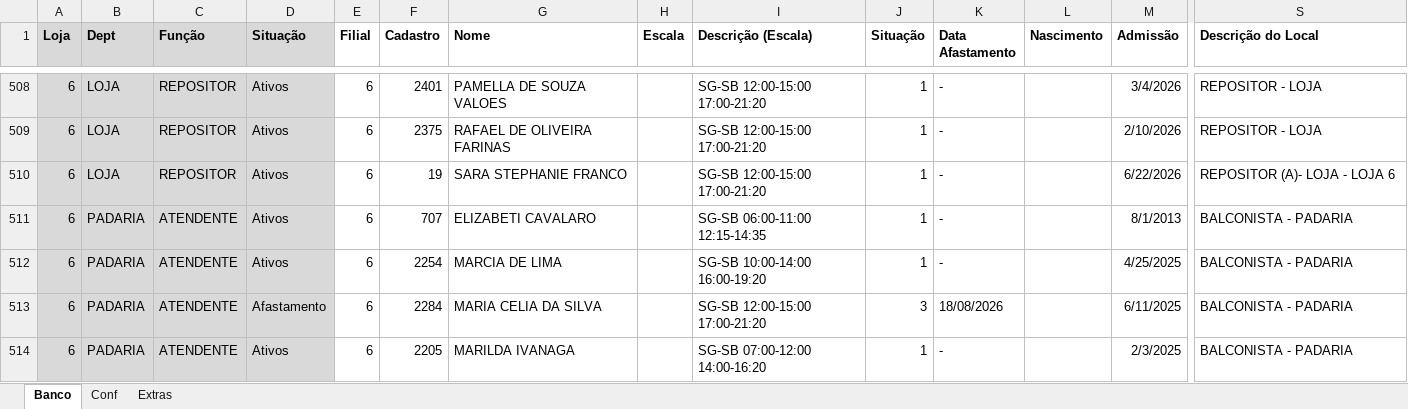
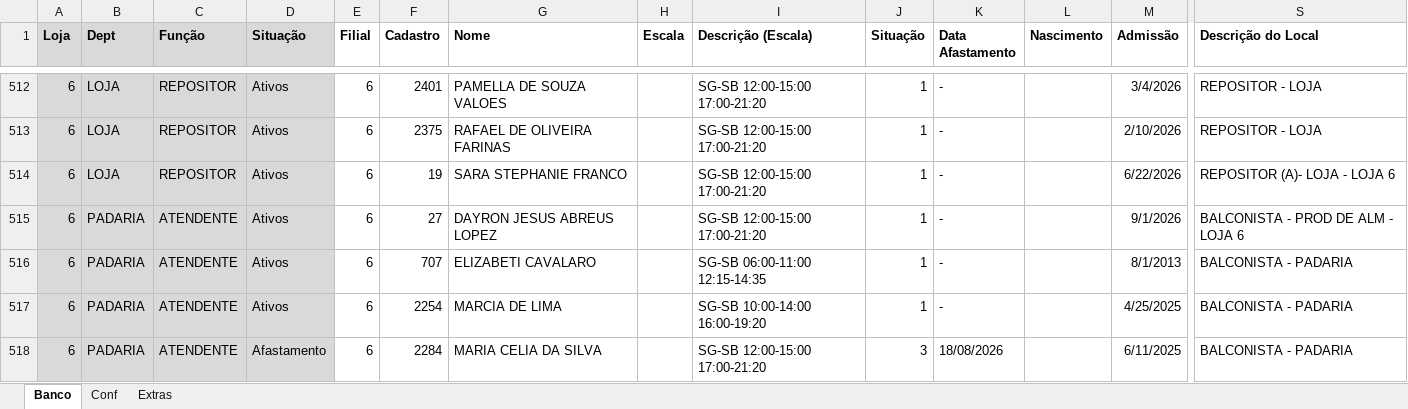
Before and after one commit to Molicenter/Quadro-Lotacao-Lojas, an Excel workbook: Banco QL.xlsx, sheet Banco, drawn as a sheet; only a part is shown, gaps mark what is left out; the shorter side is filled out with more unchanged rows; values as stored, in another font and other column widths than the file's, no borders; rows hold the shown columns only; the diff covers the shown part only; the diff names each change by its address in the sheet, - before the commit and + after, or states it on an @@ line.

Commit message:
Add files via upload

```diff
--- a/Banco QL.xlsx (sheet Banco)
+++ b/Banco QL.xlsx (sheet Banco)
+row 515: 6 | PADARIA | ATENDENTE | Ativos | 6 | 27 | DAYRON JESUS ABREUS LOPEZ |  | SG-SB 12:00-15:00 17:00-21:20 | 1 | - |  | 9/1/2026 | BALCONISTA - PROD DE ALM - LOJA 6
```
Also changed, not shown: 13 added rows, 5 removed rows, 1 moved row and 35 edited cells elsewhere in this sheet, formulas that keep their value.
